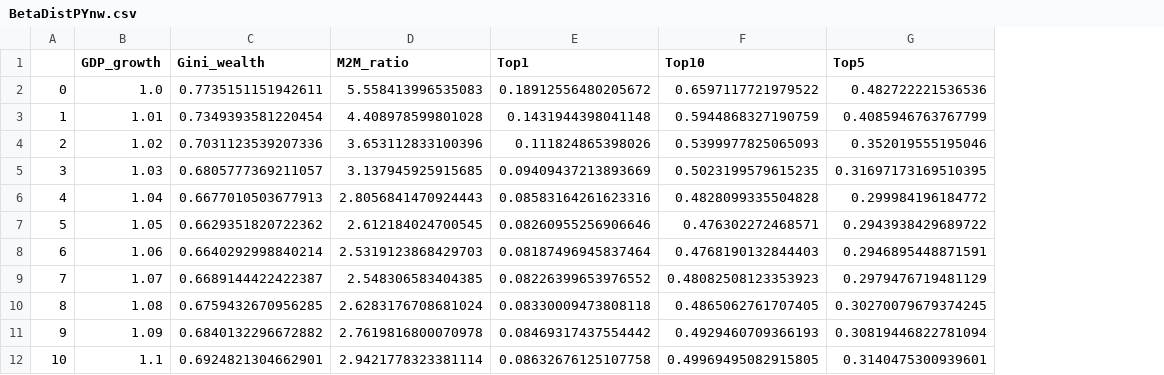
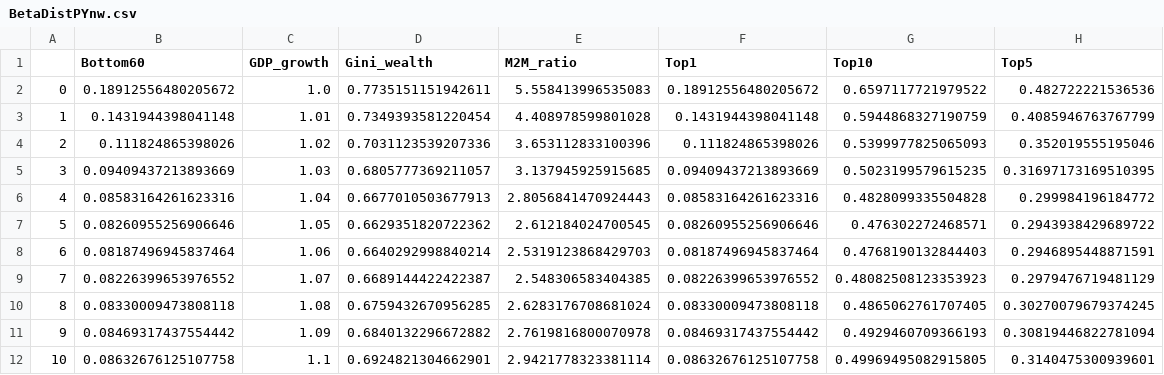
Before and after one commit to arotare1/HARK, a CSV file: cstwGrowth/ResultsAllGrowthFactors/BetaDistPYnw.csv, drawn as a sheet; the diff names each change by its address in the sheet, - before the commit and + after, or states it on an @@ line.

```diff
--- a/cstwGrowth/ResultsAllGrowthFactors/BetaDistPYnw.csv
+++ b/cstwGrowth/ResultsAllGrowthFactors/BetaDistPYnw.csv
+column B (Bottom60), rows 2-12: 0.18912556480205672 | 0.1431944398041148 | 0.111824865398026 | 0.09409437213893669 | 0.08583164261623316 | 0.08260955256906646 | 0.08187496945837464 | 0.08226399653976552 | 0.08330009473808118 | 0.08469317437554442 | 0.08632676125107758
```
Also changed, not shown: cstwGrowth/ResultsAllGrowthFactors/BetaPointPYnw.csv, 43 other files.
